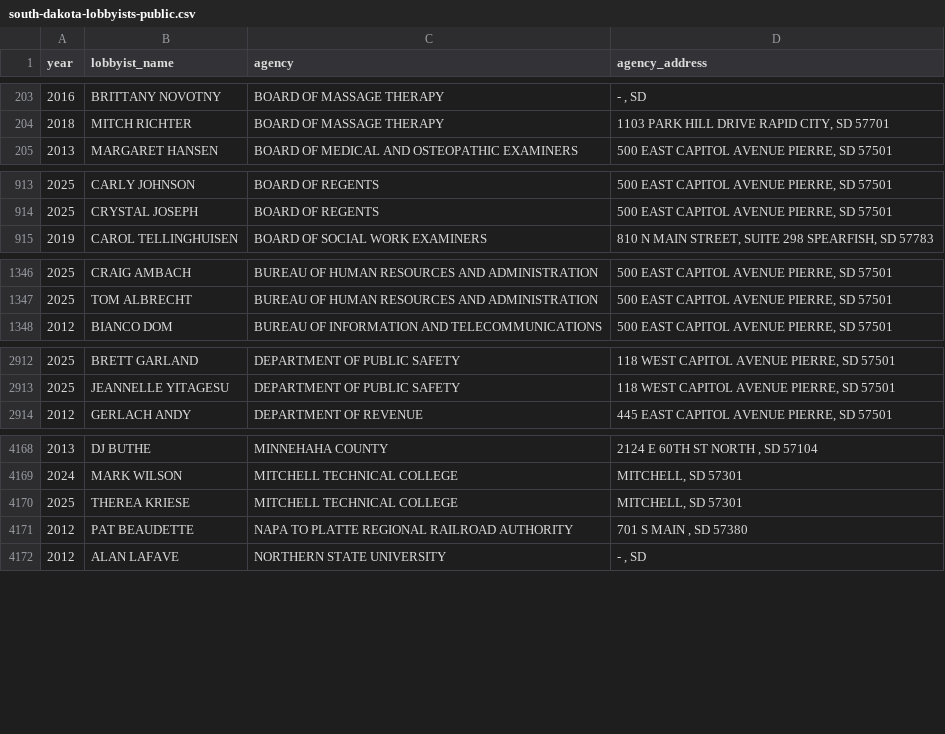
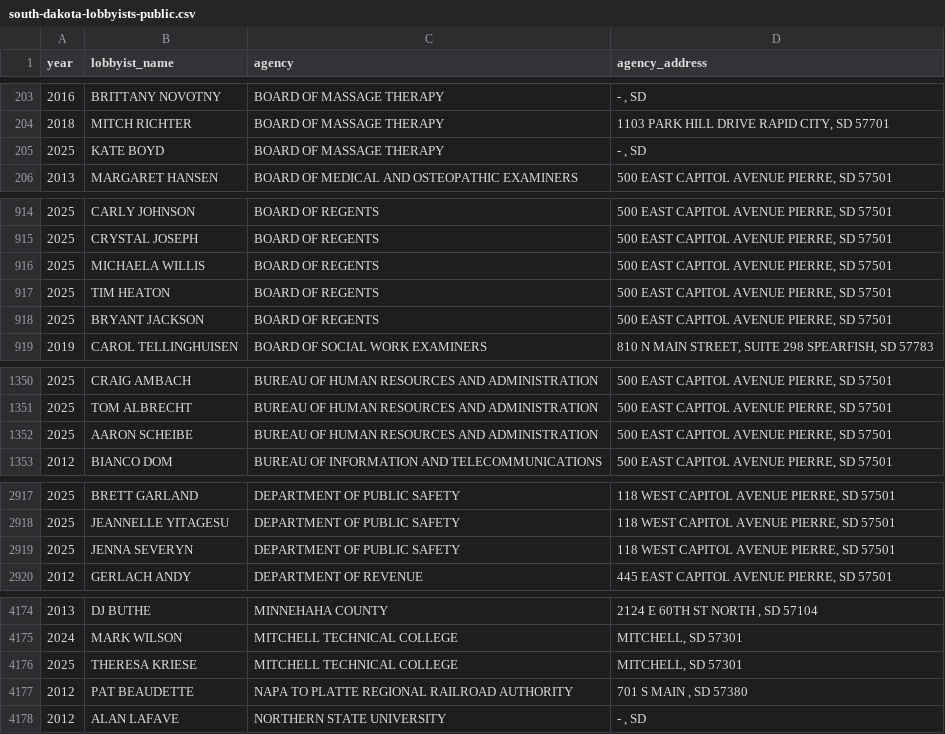
Before and after one commit to cjwinchester/south-dakota-lobbyists, a CSV file: public/south-dakota-lobbyists-public.csv, drawn as a sheet; only a part is shown, gaps mark what is left out.

Commit message:
data update

```diff
--- a/public/south-dakota-lobbyists-public.csv
+++ b/public/south-dakota-lobbyists-public.csv
@@ -204,2 +204,3 @@ year,lobbyist_name,agency,agency_address
 2018,MITCH RICHTER,BOARD OF MASSAGE THERAPY,"1103 PARK HILL DRIVE RAPID CITY, SD 57701"
+2025,KATE BOYD,BOARD OF MASSAGE THERAPY,"- , SD"
 2013,MARGARET HANSEN,BOARD OF MEDICAL AND OSTEOPATHIC EXAMINERS,"500 EAST CAPITOL AVENUE PIERRE, SD 57501"
@@ -914,2 +915,5 @@ year,lobbyist_name,agency,agency_address
 2025,CRYSTAL JOSEPH,BOARD OF REGENTS,"500 EAST CAPITOL AVENUE PIERRE, SD 57501"
+2025,MICHAELA WILLIS,BOARD OF REGENTS,"500 EAST CAPITOL AVENUE PIERRE, SD 57501"
+2025,TIM HEATON,BOARD OF REGENTS,"500 EAST CAPITOL AVENUE PIERRE, SD 57501"
+2025,BRYANT JACKSON,BOARD OF REGENTS,"500 EAST CAPITOL AVENUE PIERRE, SD 57501"
 2019,CAROL TELLINGHUISEN,BOARD OF SOCIAL WORK EXAMINERS,"810 N MAIN STREET, SUITE 298 SPEARFISH, SD 57783"
@@ -1347,2 +1351,3 @@ year,lobbyist_name,agency,agency_address
 2025,TOM ALBRECHT,BUREAU OF HUMAN RESOURCES AND ADMINISTRATION,"500 EAST CAPITOL AVENUE PIERRE, SD 57501"
+2025,AARON SCHEIBE,BUREAU OF HUMAN RESOURCES AND ADMINISTRATION,"500 EAST CAPITOL AVENUE PIERRE, SD 57501"
 2012,BIANCO DOM,BUREAU OF INFORMATION AND TELECOMMUNICATIONS,"500 EAST CAPITOL AVENUE PIERRE, SD 57501"
@@ -2913,2 +2918,3 @@ year,lobbyist_name,agency,agency_address
 2025,JEANNELLE YITAGESU,DEPARTMENT OF PUBLIC SAFETY,"118 WEST CAPITOL AVENUE PIERRE, SD 57501"
+2025,JENNA SEVERYN,DEPARTMENT OF PUBLIC SAFETY,"118 WEST CAPITOL AVENUE PIERRE, SD 57501"
 2012,GERLACH ANDY,DEPARTMENT OF REVENUE,"445 EAST CAPITOL AVENUE PIERRE, SD 57501"
@@ -4169,3 +4175,3 @@ year,lobbyist_name,agency,agency_address
 2024,MARK WILSON,MITCHELL TECHNICAL COLLEGE,"MITCHELL, SD 57301"
-2025,THEREA KRIESE,MITCHELL TECHNICAL COLLEGE,"MITCHELL, SD 57301"
+2025,THERESA KRIESE,MITCHELL TECHNICAL COLLEGE,"MITCHELL, SD 57301"
 2012,PAT BEAUDETTE,NAPA TO PLATTE REGIONAL RAILROAD AUTHORITY,"701 S MAIN , SD 57380"
```
Also changed, not shown: 7 other files.
